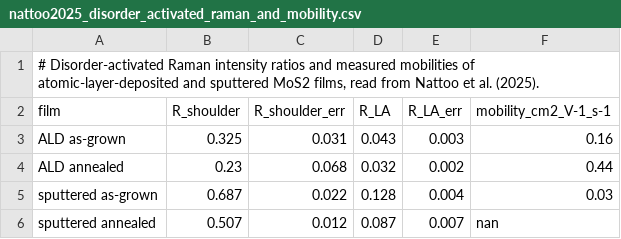
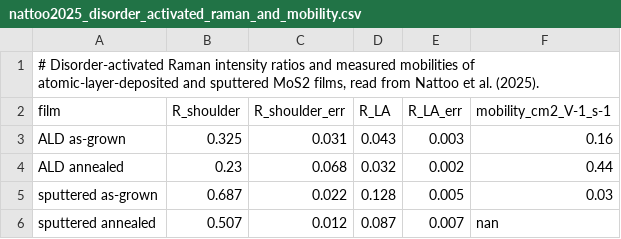
Before and after one commit to Tanvir-Mahmud-Mahim/Width-scaling-in-monolayer-semiconductor-nanoribbon-transistors, a CSV file: benchmarks/nattoo2025_disorder_activated_raman_and_mobility.csv, drawn as a sheet.

```diff
--- a/benchmarks/nattoo2025_disorder_activated_raman_and_mobility.csv
+++ b/benchmarks/nattoo2025_disorder_activated_raman_and_mobility.csv
@@ -4,3 +4,3 @@ ALD as-grown,0.325,0.031,0.043,0.003,0.16
 ALD annealed,0.23,0.068,0.032,0.002,0.44
-sputtered as-grown,0.687,0.022,0.128,0.004,0.03
+sputtered as-grown,0.687,0.022,0.128,0.005,0.03
 sputtered annealed,0.507,0.012,0.087,0.007,nan
```
Also changed, not shown: benchmarks/halo_widths.csv, benchmarks/krayev2026_tip_enhanced_raman_shifts.csv, 2 other files.
